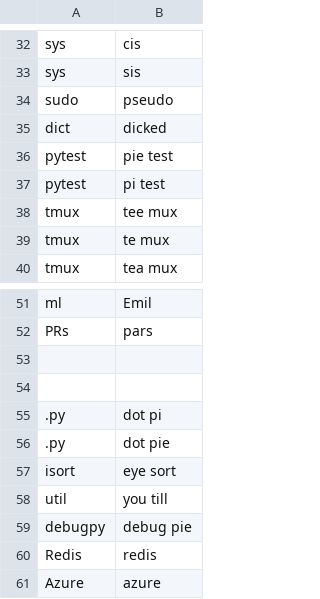
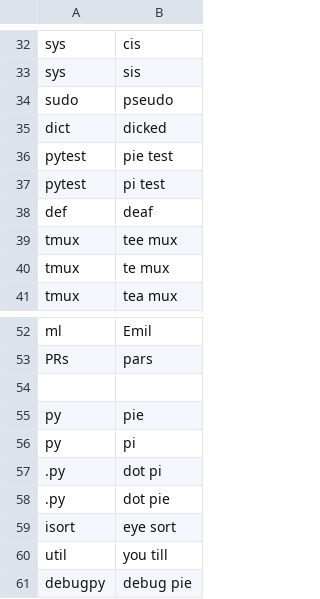
Before and after one commit to thetomcraig/community, a CSV file: settings/words_to_replace.csv, drawn as a sheet; only a part is shown, gaps mark what is left out; the shorter side is filled out with more unchanged rows; addresses are those after the commit; the diff names each change by its address in the sheet, - before the commit and + after, or states it on an @@ line.

```diff
--- a/settings/words_to_replace.csv
+++ b/settings/words_to_replace.csv
+row 38: def | deaf
-row 55: (empty)
+row 55: py | pie
+row 56: py | pi
```
Also changed, not shown: settings/websites.csv.
